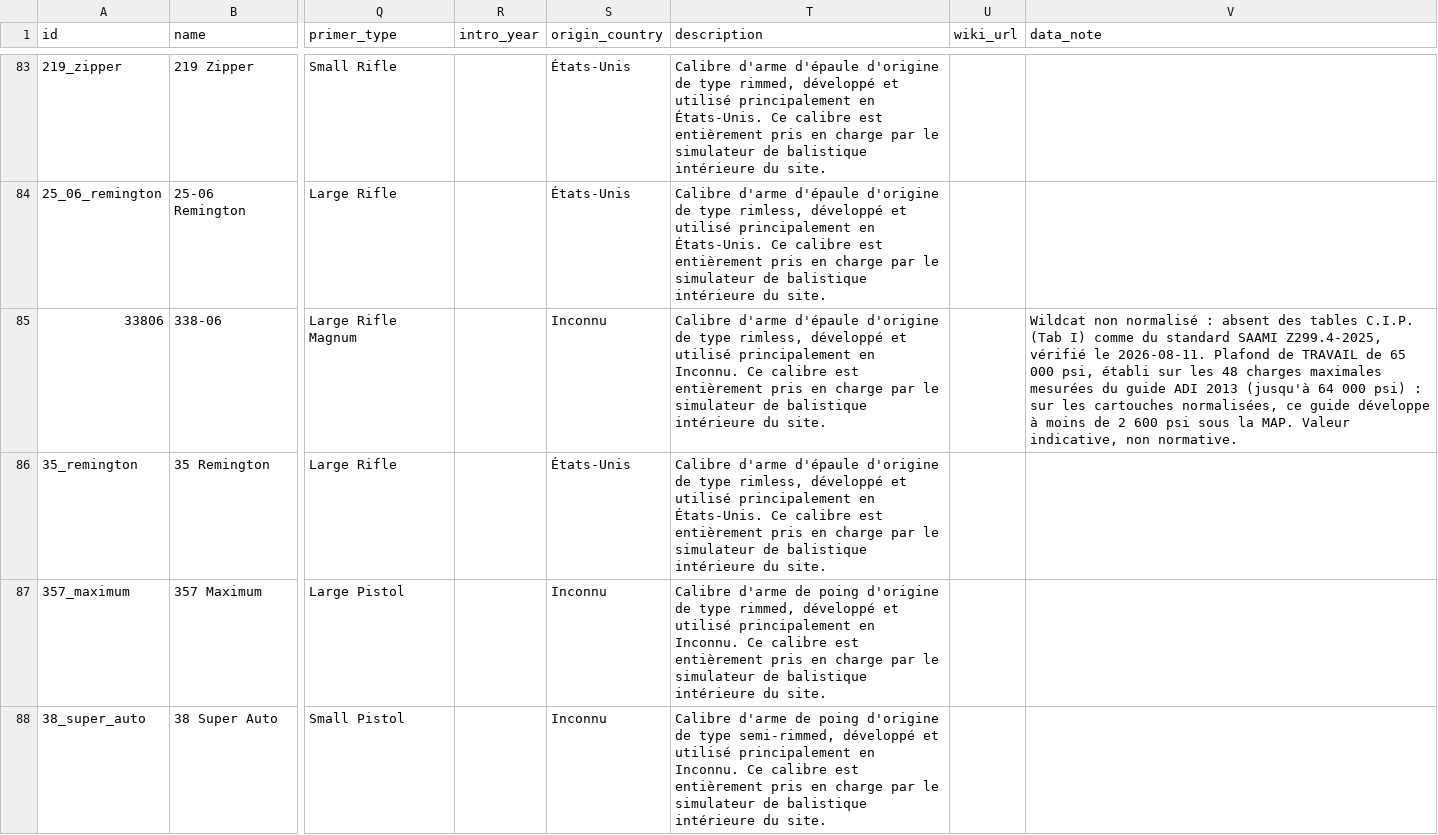
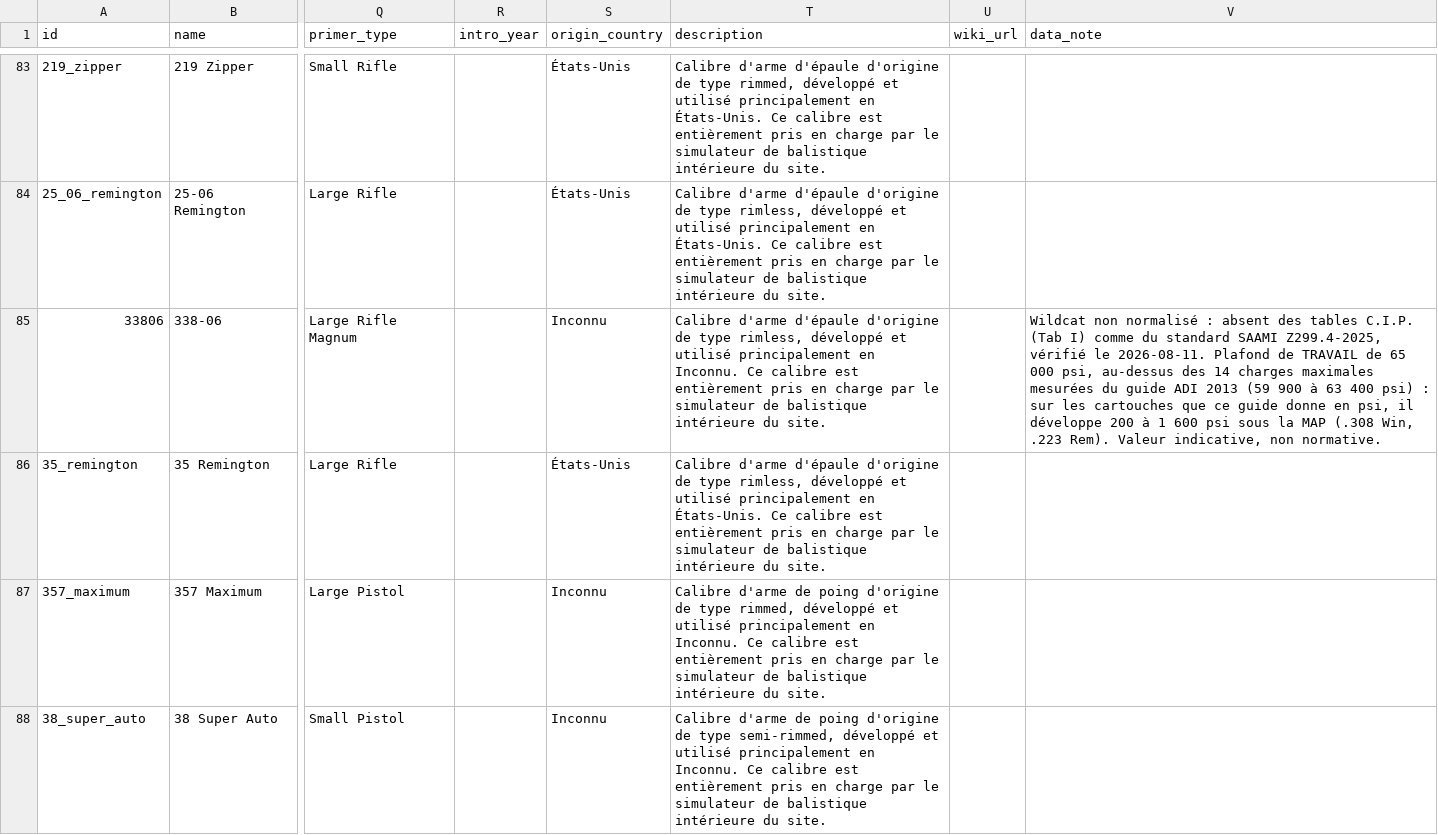
Before and after one commit to fbastin/calibers, a CSV file: calibers.csv, drawn as a sheet; only a part is shown, gaps mark what is left out; the diff covers the shown part only; the diff names each change by its address in the sheet, - before the commit and + after, or states it on an @@ line.

```diff
--- a/calibers.csv
+++ b/calibers.csv
-V85 (data_note): …000 psi, établi sur les 48 charges maximales mesurées du guide ADI 2013 (jusqu'à 64 000 psi) : sur les cartouches normalisées, ce guide développe à moins de 2 600 psi sous la MAP. Valeur indicative,…
+V85 (data_note): …000 psi, au-dessus des 14 charges maximales mesurées du guide ADI 2013 (59 900 à 63 400 psi) : sur les cartouches que ce guide donne en psi, il développe 200 à 1 600 psi sous la MAP (.308 Win, .223 Rem). Valeur indicative,…
```
Also changed, not shown: 1 edited cell elsewhere in this file, 1 other file.
